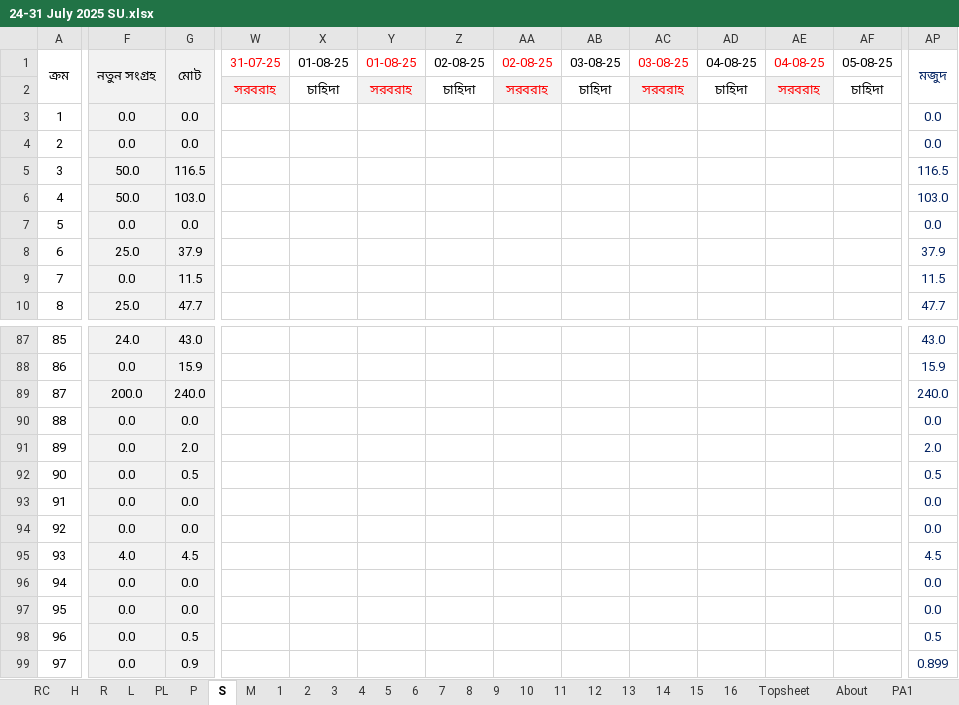
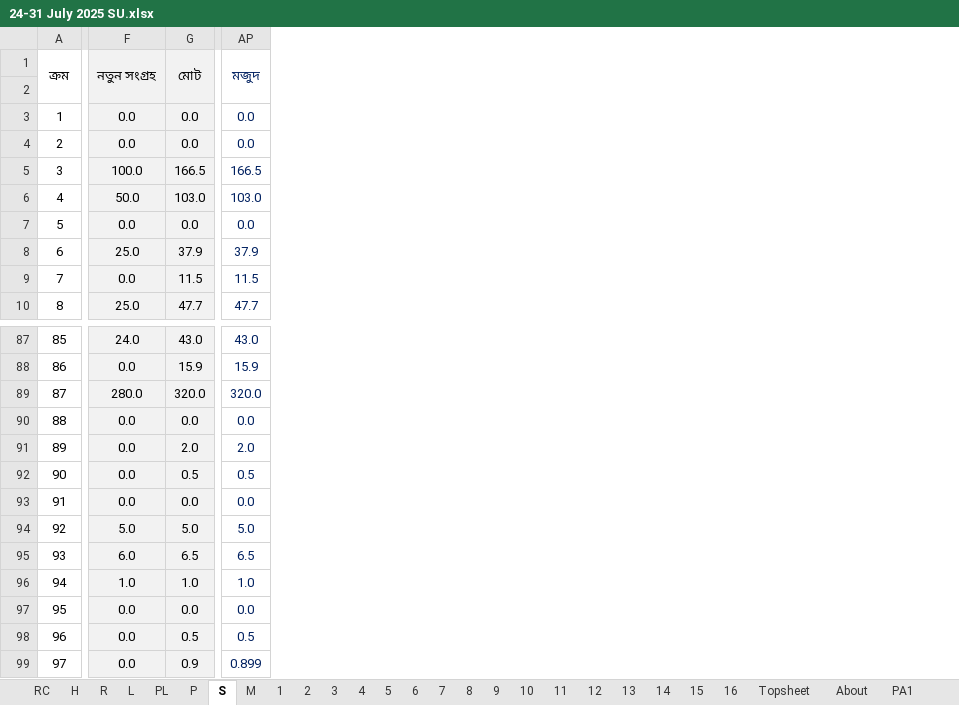
Before and after one commit to nshamim2026/office, an Excel workbook: Store/07-2025/24-31 July 2025 SU.xlsx, sheet S, drawn as a sheet; only a part is shown, gaps mark what is left out; values as stored, in another font and other column widths than the file's, no borders; conditional formats not drawn; the diff covers the shown part only; the diff names each change by its address in the sheet, - before the commit and + after, or states it on an @@ line.

```diff
--- a/Store/07-2025/24-31 July 2025 SU.xlsx (sheet S)
+++ b/Store/07-2025/24-31 July 2025 SU.xlsx (sheet S)
@@ column W hidden, rows 1-2: 31-07-25 | সরবরাহ @@
@@ column X hidden, rows 1-2: 01-08-25 | চাহিদা @@
@@ column Y hidden, rows 1-2: 01-08-25 | সরবরাহ @@
@@ column Z hidden, rows 1-2: 02-08-25 | চাহিদা @@
@@ column AA hidden, rows 1-2: 02-08-25 | সরবরাহ @@
@@ column AB hidden, rows 1-2: 03-08-25 | চাহিদা @@
@@ column AC hidden, rows 1-2: 03-08-25 | সরবরাহ @@
@@ column AD hidden, rows 1-2: 04-08-25 | চাহিদা @@
@@ column AE hidden, rows 1-2: 04-08-25 | সরবরাহ @@
@@ column AF hidden, rows 1-2: 05-08-25 | চাহিদা @@
-F5: 50.0
+F5: 100.0
-G5: 116.5
+G5: 166.5
-AP5: 116.5
+AP5: 166.5
-F89: 200.0
+F89: 280.0
-G89: 240.0
+G89: 320.0
-AP89: 240.0
+AP89: 320.0
-F94: 0.0
+F94: 5.0
-G94: 0.0
+G94: 5.0
-AP94: 0.0
+AP94: 5.0
-F95: 4.0
+F95: 6.0
-G95: 4.5
+G95: 6.5
-AP95: 4.5
+AP95: 6.5
-F96: 0.0
+F96: 1.0
-G96: 0.0
+G96: 1.0
-AP96: 0.0
+AP96: 1.0
```
Also changed, not shown: 7 removed columns and 188 edited cells elsewhere in this sheet, sheet R, sheet P, sheet PA4, sheet PL, sheet 4, sheet 3, 16 more sheets, hidden cells.
